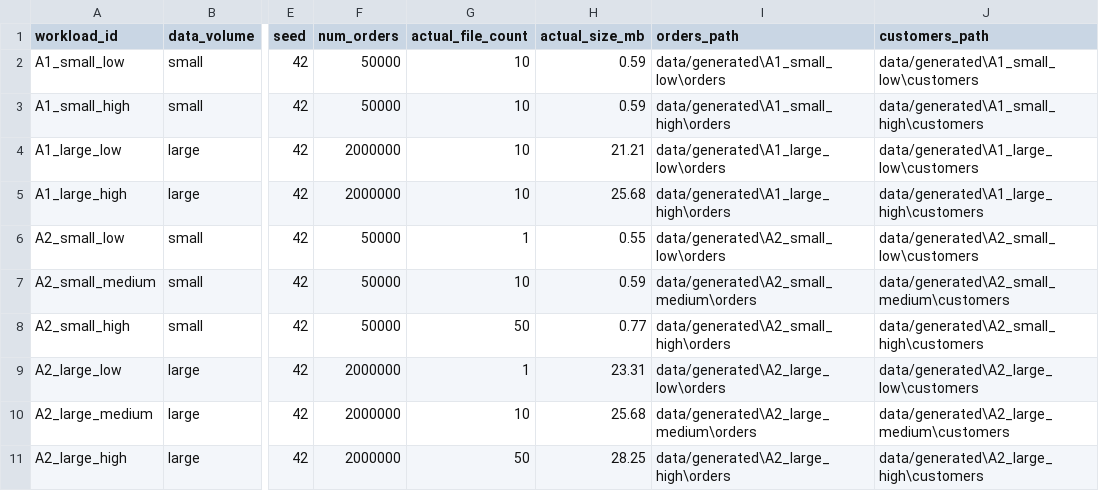
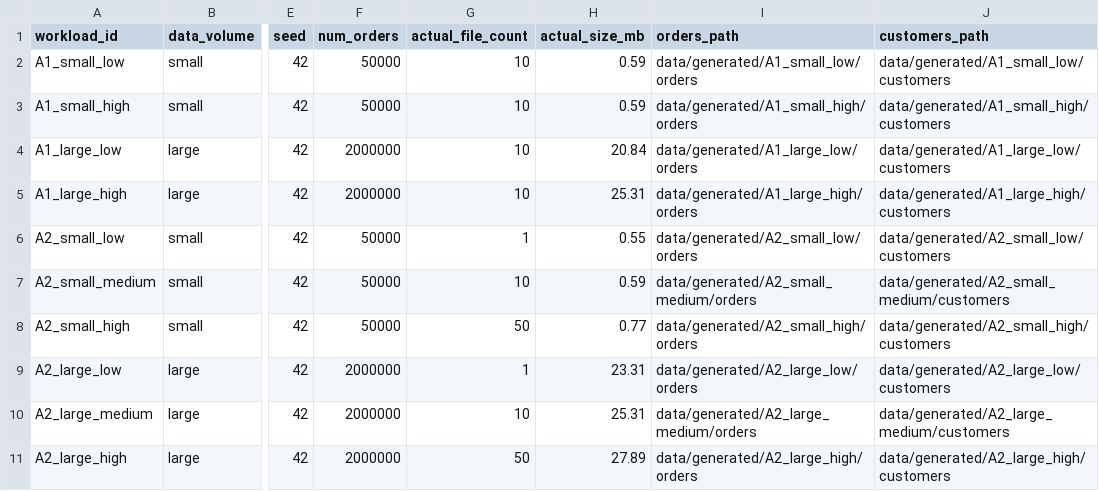
Before and after one commit to Mustaqeem3313/spark-cost-aware-optimization-CAO-DF, a CSV file: experiments/configs/workload_index.csv, drawn as a sheet; only a part is shown, gaps mark what is left out; the diff names each change by its address in the sheet, - before the commit and + after, or states it on an @@ line.

```diff
--- a/experiments/configs/workload_index.csv
+++ b/experiments/configs/workload_index.csv
-I2 (orders_path): data/generated\A1_small_low\orders
+I2 (orders_path): data/generated/A1_small_low/orders
-J2 (customers_path): data/generated\A1_small_low\customers
+J2 (customers_path): data/generated/A1_small_low/customers
-I3 (orders_path): data/generated\A1_small_high\orders
+I3 (orders_path): data/generated/A1_small_high/orders
-J3 (customers_path): data/generated\A1_small_high\customers
+J3 (customers_path): data/generated/A1_small_high/customers
-H4 (actual_size_mb): 21.21
+H4 (actual_size_mb): 20.84
-I4 (orders_path): data/generated\A1_large_low\orders
+I4 (orders_path): data/generated/A1_large_low/orders
-J4 (customers_path): data/generated\A1_large_low\customers
+J4 (customers_path): data/generated/A1_large_low/customers
-H5 (actual_size_mb): 25.68
+H5 (actual_size_mb): 25.31
-I5 (orders_path): data/generated\A1_large_high\orders
+I5 (orders_path): data/generated/A1_large_high/orders
-J5 (customers_path): data/generated\A1_large_high\customers
+J5 (customers_path): data/generated/A1_large_high/customers
-I6 (orders_path): data/generated\A2_small_low\orders
+I6 (orders_path): data/generated/A2_small_low/orders
-J6 (customers_path): data/generated\A2_small_low\customers
+J6 (customers_path): data/generated/A2_small_low/customers
-I7 (orders_path): data/generated\A2_small_medium\orders
+I7 (orders_path): data/generated/A2_small_medium/orders
-J7 (customers_path): data/generated\A2_small_medium\customers
+J7 (customers_path): data/generated/A2_small_medium/customers
-I8 (orders_path): data/generated\A2_small_high\orders
+I8 (orders_path): data/generated/A2_small_high/orders
-J8 (customers_path): data/generated\A2_small_high\customers
+J8 (customers_path): data/generated/A2_small_high/customers
-I9 (orders_path): data/generated\A2_large_low\orders
+I9 (orders_path): data/generated/A2_large_low/orders
-J9 (customers_path): data/generated\A2_large_low\customers
+J9 (customers_path): data/generated/A2_large_low/customers
-H10 (actual_size_mb): 25.68
+H10 (actual_size_mb): 25.31
-I10 (orders_path): data/generated\A2_large_medium\orders
+I10 (orders_path): data/generated/A2_large_medium/orders
-J10 (customers_path): data/generated\A2_large_medium\customers
+J10 (customers_path): data/generated/A2_large_medium/customers
-H11 (actual_size_mb): 28.25
+H11 (actual_size_mb): 27.89
-I11 (orders_path): data/generated\A2_large_high\orders
+I11 (orders_path): data/generated/A2_large_high/orders
-J11 (customers_path): data/generated\A2_large_high\customers
+J11 (customers_path): data/generated/A2_large_high/customers
```
Also changed, not shown: 28 other files.
